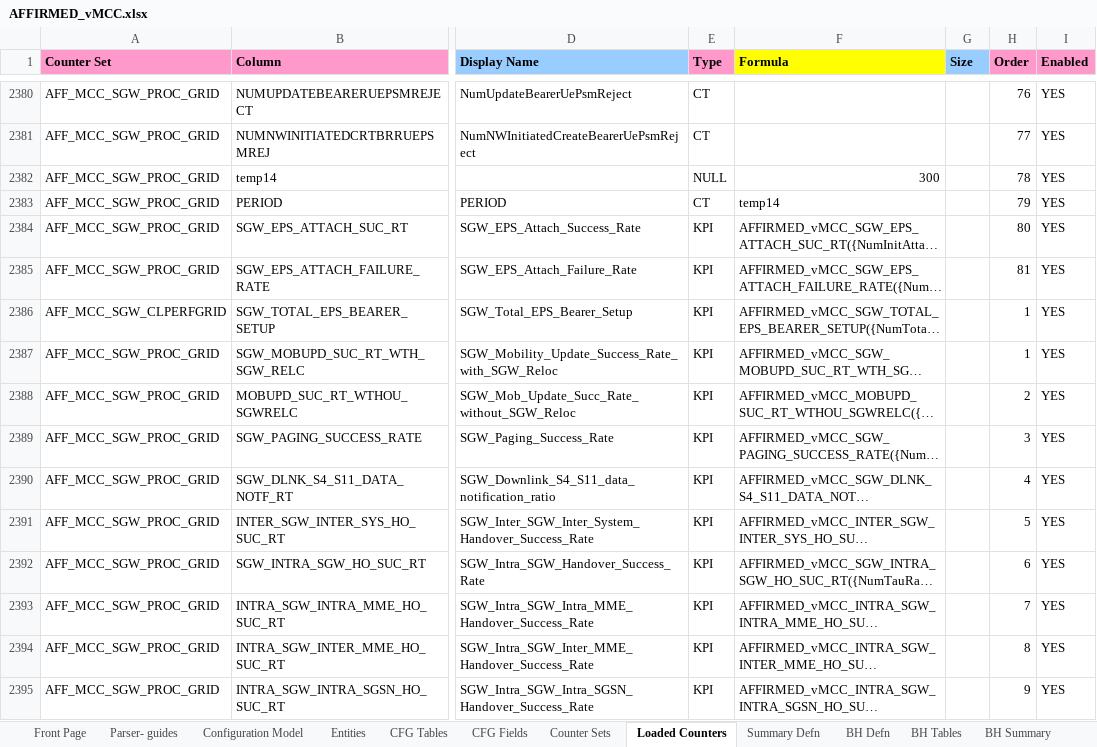
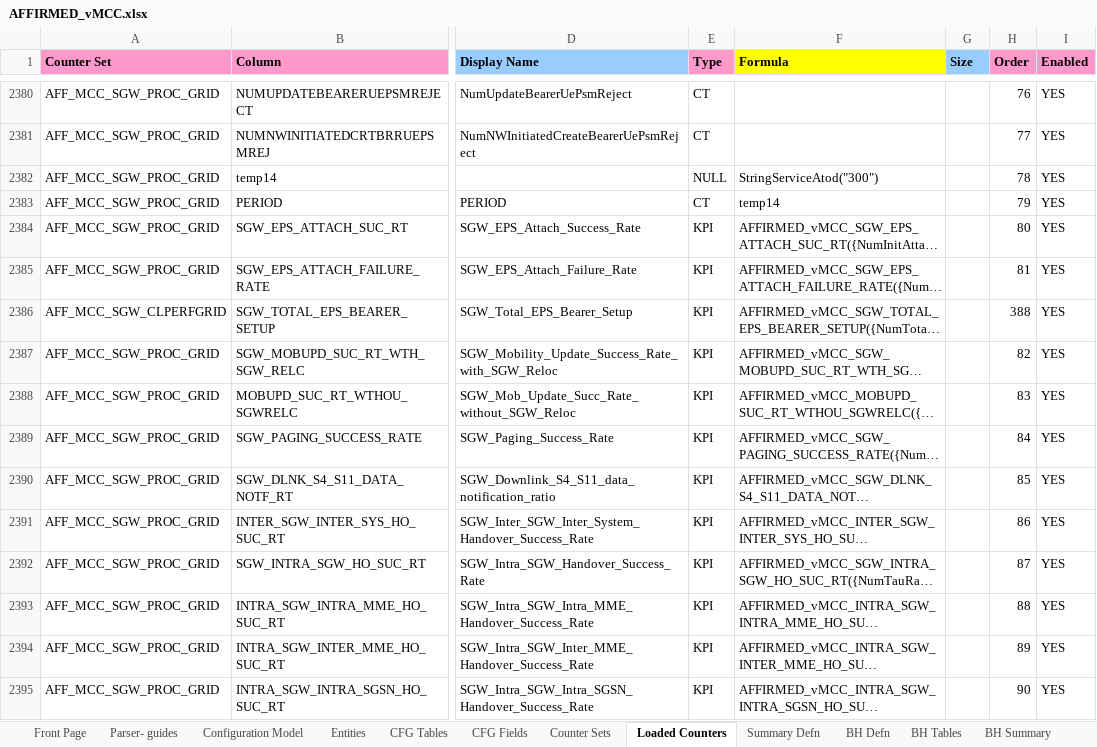
Before and after one commit to xneyder/hld2oit, an Excel workbook: AFFIRMED_vMCC.xlsx, sheet Loaded Counters, drawn as a sheet; only a part is shown, gaps mark what is left out; long unchanged cells end in …; values as stored, in another font and other column widths than the file's, no borders; the diff covers the shown part only; the diff names each change by its address in the sheet, - before the commit and + after, or states it on an @@ line.

```diff
--- a/AFFIRMED_vMCC.xlsx (sheet Loaded Counters)
+++ b/AFFIRMED_vMCC.xlsx (sheet Loaded Counters)
-F2382 (Formula): 300
+F2382 (Formula): StringServiceAtod("300")
-H2386 (Order): 1
+H2386 (Order): 388
-H2387 (Order): 1
+H2387 (Order): 82
-H2388 (Order): 2
+H2388 (Order): 83
-H2389 (Order): 3
+H2389 (Order): 84
-H2390 (Order): 4
+H2390 (Order): 85
-H2391 (Order): 5
+H2391 (Order): 86
-H2392 (Order): 6
+H2392 (Order): 87
-H2393 (Order): 7
+H2393 (Order): 88
-H2394 (Order): 8
+H2394 (Order): 89
-H2395 (Order): 9
+H2395 (Order): 90
```
Also changed, not shown: 278 edited cells elsewhere in this sheet, 5 other files.
